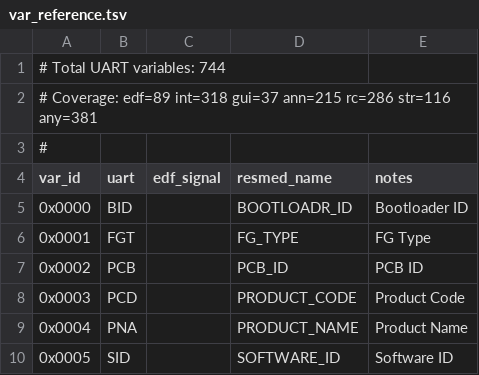
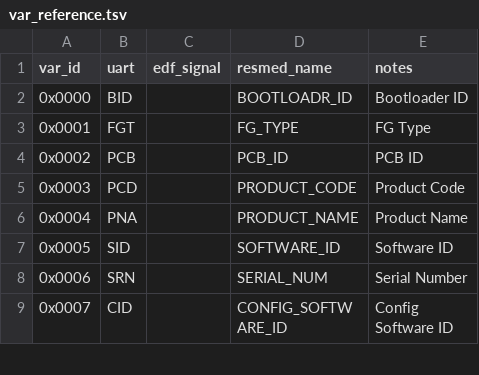
Before and after one commit to Webster83/airbreak-plus, a TSV file: docs/var_reference.tsv, drawn as a sheet; only a part is shown; the shorter side is filled out with more unchanged rows.

Commit message:
Clean up variable reference by removing comments

```diff
--- a/docs/var_reference.tsv
+++ b/docs/var_reference.tsv
@@ -1,4 +1 @@
-# Total UART variables: 744
-# Coverage: edf=89 int=318 gui=37 ann=215 rc=286 str=116 any=381
-#
 var_id	uart	edf_signal	resmed_name	notes
```
